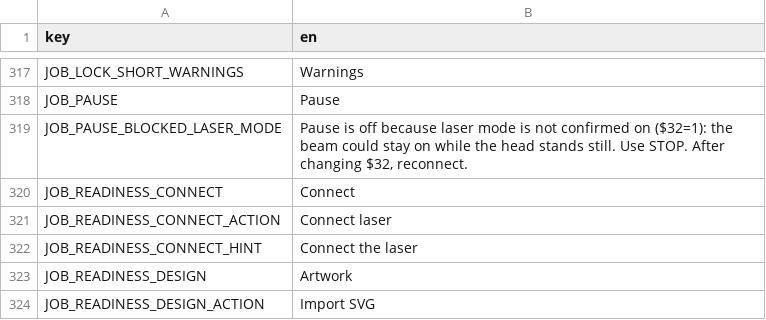
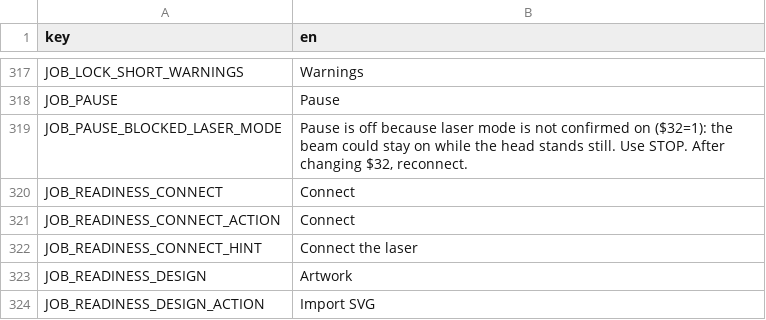
Before and after one commit to Korialstrazh/webgrbl, a CSV file: tools/localization/default.csv, drawn as a sheet; only a part is shown, gaps mark what is left out.

```diff
--- a/tools/localization/default.csv
+++ b/tools/localization/default.csv
@@ -320,3 +320,3 @@ JOB_PAUSE_BLOCKED_LASER_MODE;Pause is off because laser mode is not confirmed on
 JOB_READINESS_CONNECT;Connect
-JOB_READINESS_CONNECT_ACTION;Connect laser
+JOB_READINESS_CONNECT_ACTION;Connect
 JOB_READINESS_CONNECT_HINT;Connect the laser
```
Also changed, not shown: 5 other files.
